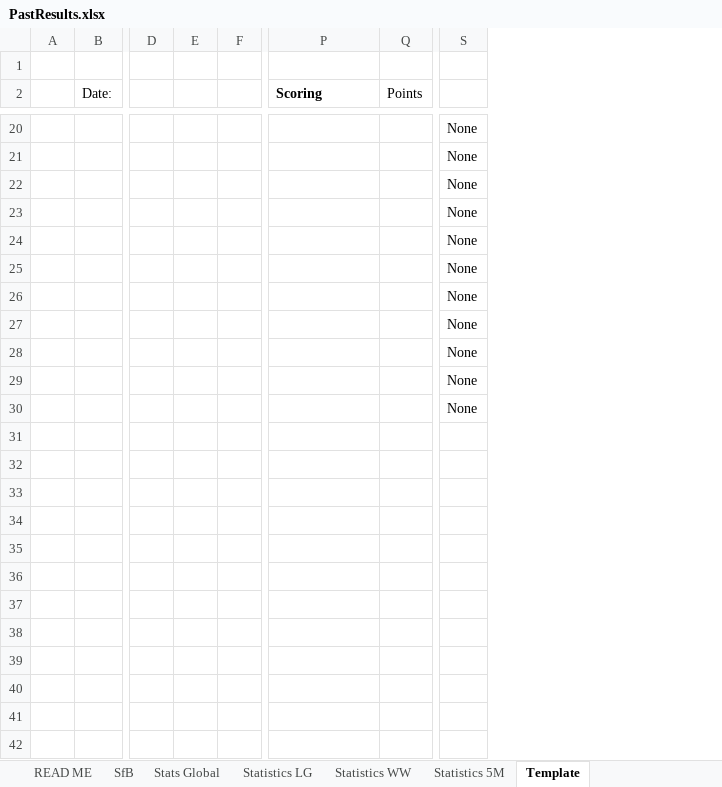
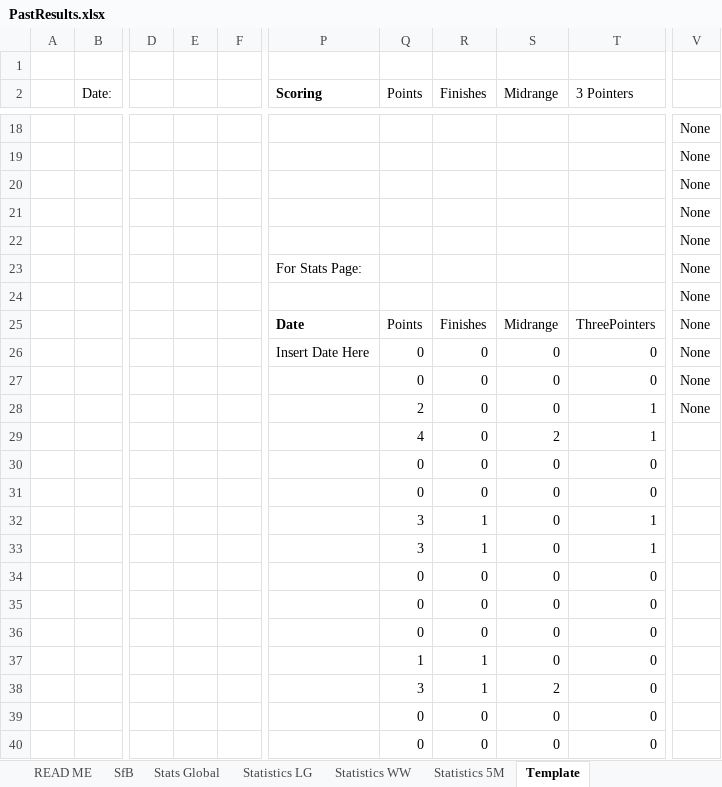
Before and after one commit to KingGoose20/TLTBO, an Excel workbook: Other Files/PastResults.xlsx, sheet Template, drawn as a sheet; only a part is shown, gaps mark what is left out; values as stored, in another font and other column widths than the file's, no borders; removed rows and columns are numbered as before the commit, all else as after; rows hold the shown columns only; the diff covers the shown part only; the diff names each change by its address in the sheet, - before the commit and + after, or states it on an @@ line.

```diff
--- a/Other Files/PastResults.xlsx (sheet Template)
+++ b/Other Files/PastResults.xlsx (sheet Template)
-column D, empty
-column E, empty
-column F, empty
+column D, empty
+column E, empty
+column F, empty
+column R (Finishes), rows 25-28: Finishes | 0 | 0 | 0
+column S (Midrange), rows 25-28: Midrange | 0 | 0 | 0
+column T (3 Pointers), rows 25-28: ThreePointers | 0 | 0 | 1
+row 23:  |  |  |  |  | For Stats Page: |  |  |  |  | None
-P25 (Scoring): (empty)
+P25 (Scoring): Date
-Q25 (Points): (empty)
+Q25 (Points): Points
-P26 (Scoring): (empty)
+P26 (Scoring): Insert Date Here
-Q26:Q27 (Points): (empty)
+Q26:Q27 (Points): 0
-Q28 (Points): (empty)
+Q28 (Points): 2
-row 30:  |  |  |  |  |  |  | None
+row 29:  |  |  |  |  |  | 4 | 0 | 2 | 1
+row 30:  |  |  |  |  |  | 0 | 0 | 0 | 0
+row 31:  |  |  |  |  |  | 0 | 0 | 0 | 0
+row 32:  |  |  |  |  |  | 3 | 1 | 0 | 1
+row 33:  |  |  |  |  |  | 3 | 1 | 0 | 1
+row 34:  |  |  |  |  |  | 0 | 0 | 0 | 0
+row 35:  |  |  |  |  |  | 0 | 0 | 0 | 0
+row 36:  |  |  |  |  |  | 0 | 0 | 0 | 0
+row 37:  |  |  |  |  |  | 1 | 1 | 0 | 0
+row 38:  |  |  |  |  |  | 3 | 1 | 2 | 0
+row 39:  |  |  |  |  |  | 0 | 0 | 0 | 0
+row 40:  |  |  |  |  |  | 0 | 0 | 0 | 0
```
Also changed, not shown: 13 added rows, 15 removed rows, 5 edited cells and cell formats elsewhere in this sheet, sheet Stats Global, sheet SfB, sheet Statistics LG, sheet Statistics WW, sheet Statistics 5M, formulas that keep their value, charts or pictures, 8 other files.
